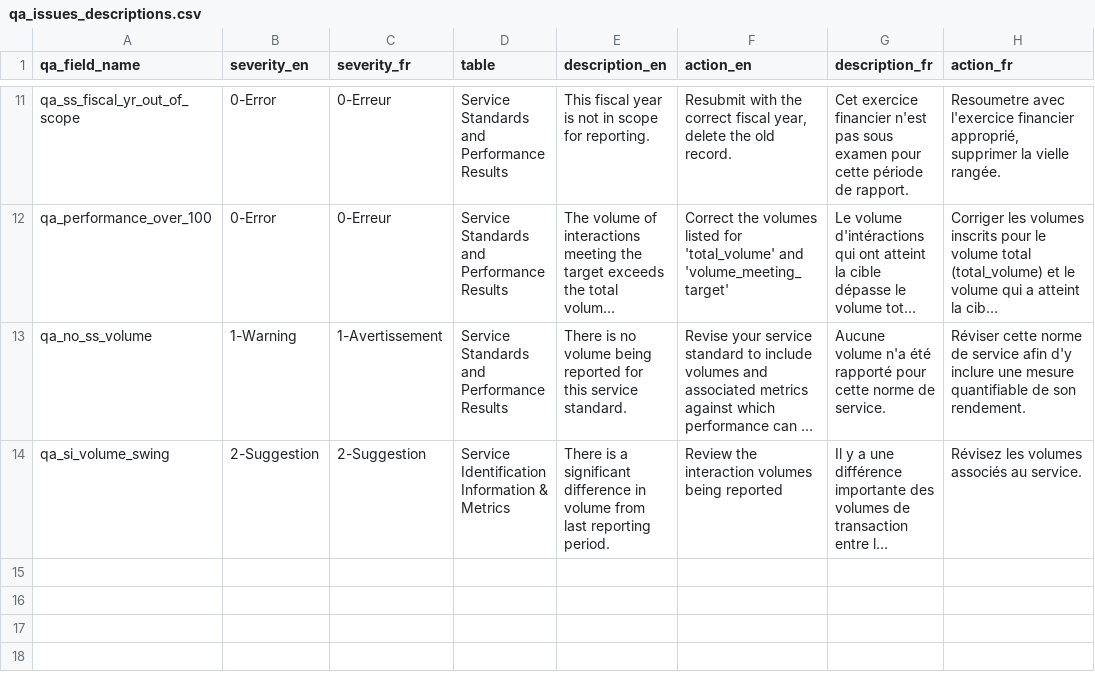
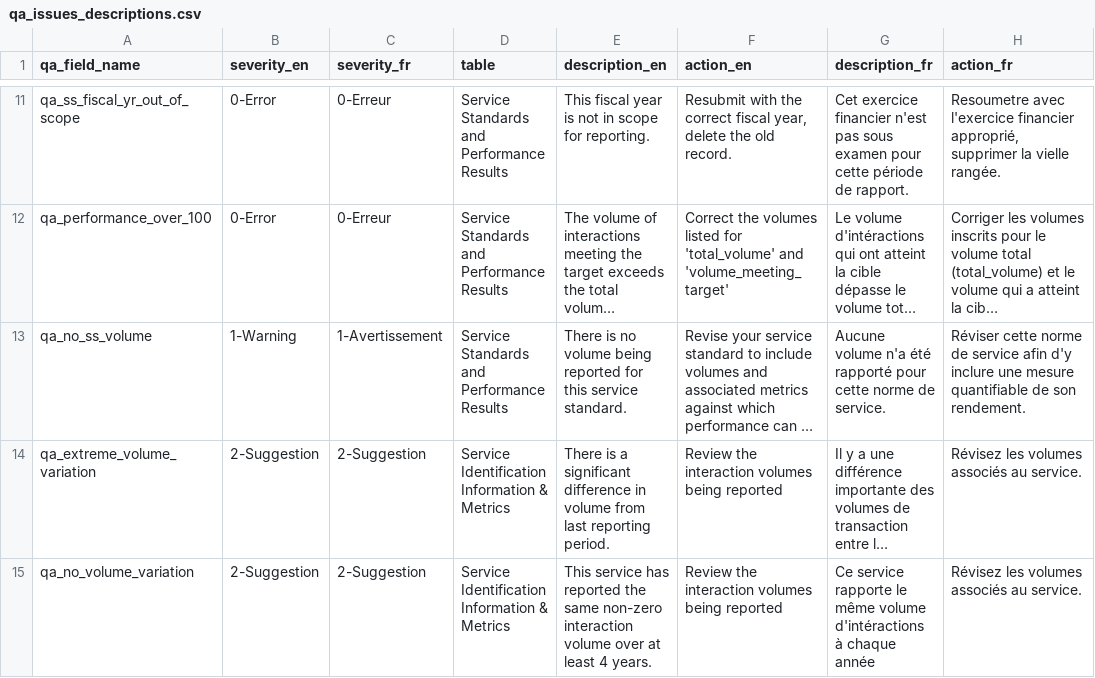
Before and after one commit to gcperformance/service-data, a CSV file: src/qa_issues_descriptions.csv, drawn as a sheet; only a part is shown, gaps mark what is left out; long unchanged cells end in …; the diff names each change by its address in the sheet, - before the commit and + after, or states it on an @@ line.

Commit message:
implented the variance of volumes qa checks

```diff
--- a/src/qa_issues_descriptions.csv
+++ b/src/qa_issues_descriptions.csv
-A14 (qa_field_name): qa_si_volume_swing
+A14 (qa_field_name): qa_extreme_volume_variation
+row 15: qa_no_volume_variation | 2-Suggestion | 2-Suggestion | Service Identification Information & Metrics | This service has reported the same non-zero interaction volume over at least 4 years. | Review the interaction volumes being reported | Ce service rapporte le même volume d'intéractions à chaque année | Révisez les volumes associés au service.
```
Also changed, not shown: 2 other files.
